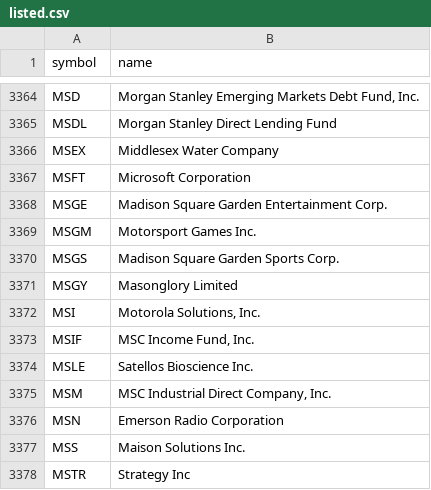
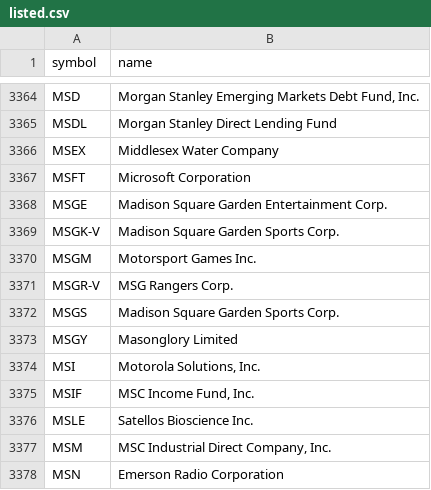
Before and after one commit to danreed001-droid/NIBII, a CSV file: data/listed.csv, drawn as a sheet; only a part is shown, gaps mark what is left out; the shorter side is filled out with more unchanged rows; the diff names each change by its address in the sheet, - before the commit and + after, or states it on an @@ line.

```diff
--- a/data/listed.csv
+++ b/data/listed.csv
+row 3369: MSGK-V | Madison Square Garden Sports Corp.
+row 3371: MSGR-V | MSG Rangers Corp.
```
Also changed, not shown: 7 other files.
